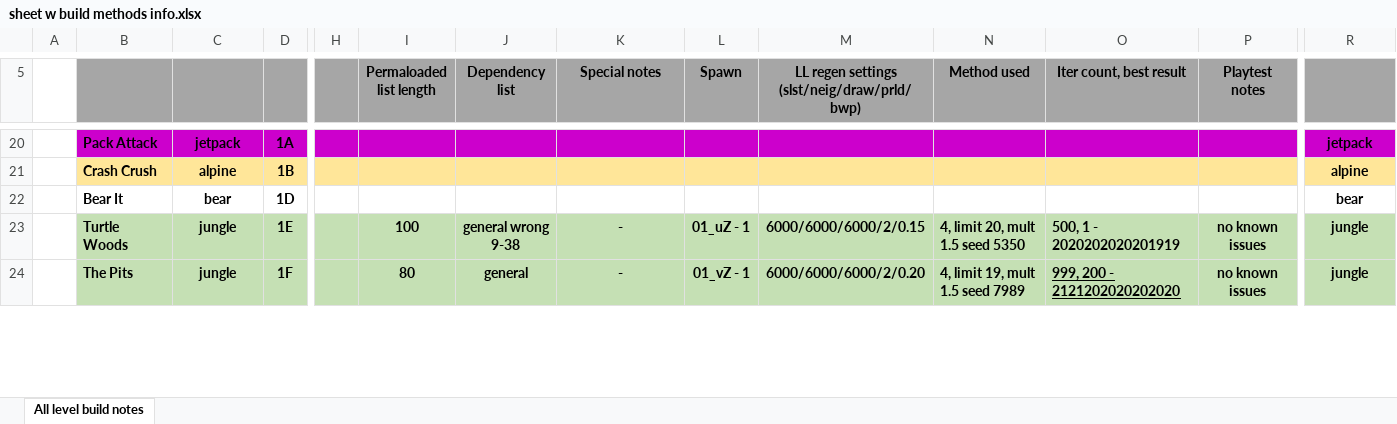
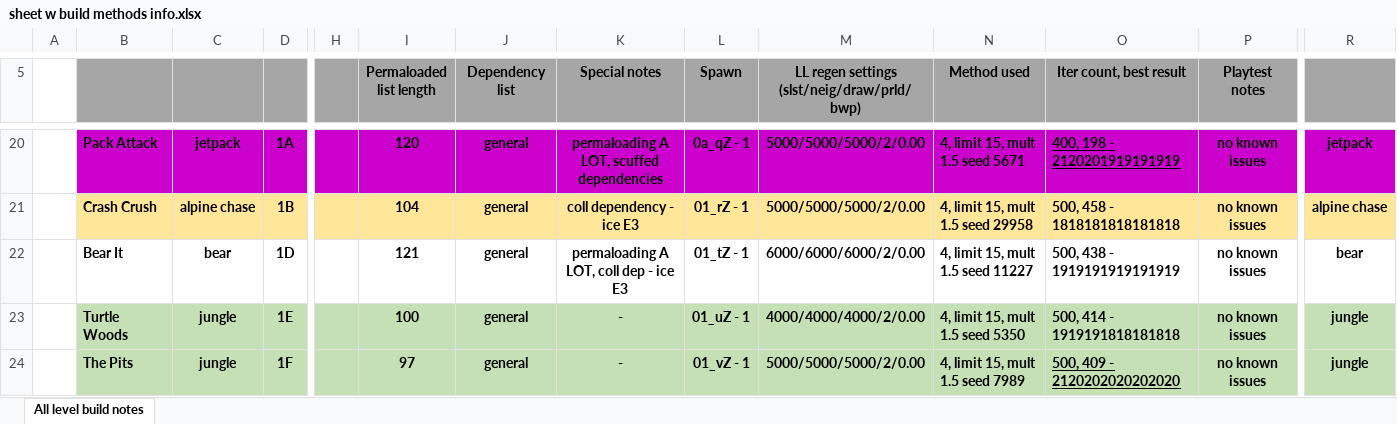
Before and after one commit to rericha19/C2export, an Excel workbook: build files and notes/fluff/sheet w build methods info.xlsx, sheet All level build notes, drawn as a sheet; only a part is shown, gaps mark what is left out; values as stored, in another font and other column widths than the file's, no borders; the diff covers the shown part only; the diff names each change by its address in the sheet, - before the commit and + after, or states it on an @@ line.

Commit message:
rebuilt all vanilla c2pal levels with load list generation

```diff
--- a/build files and notes/fluff/sheet w build methods info.xlsx (sheet All level build notes)
+++ b/build files and notes/fluff/sheet w build methods info.xlsx (sheet All level build notes)
-I20 (Permaloaded list length): (empty)
+I20 (Permaloaded list length): 120
-J20:J22 (Dependency list): (empty)
+J20:J22 (Dependency list): general
-K20 (Special notes): (empty)
+K20 (Special notes): permaloading A LOT, scuffed dependencies
-L20 (Spawn): (empty)
+L20 (Spawn): 0a_qZ - 1
-M20:M21: (empty)
+M20:M21: 5000/5000/5000/2/0.00
-N20 (Method used): (empty)
+N20 (Method used): 4, limit 15, mult 1.5 seed 5671
-O20 (Iter count, best result): (empty)
+O20 (Iter count, best result): 400, 198 - 2120201919191919
-P20:P22 (Playtest notes): (empty)
+P20:P22 (Playtest notes): no known issues
-C21: alpine
+C21: alpine chase
-I21 (Permaloaded list length): (empty)
+I21 (Permaloaded list length): 104
-K21 (Special notes): (empty)
+K21 (Special notes): coll dependency - ice E3
-L21 (Spawn): (empty)
+L21 (Spawn): 01_rZ - 1
-N21 (Method used): (empty)
+N21 (Method used): 4, limit 15, mult 1.5 seed 29958
-O21 (Iter count, best result): (empty)
+O21 (Iter count, best result): 500, 458 - 1818181818181818
-R21: alpine
+R21: alpine chase
-I22 (Permaloaded list length): (empty)
+I22 (Permaloaded list length): 121
-K22 (Special notes): (empty)
+K22 (Special notes): permaloading A LOT, coll dep - ice E3
-L22 (Spawn): (empty)
+L22 (Spawn): 01_tZ - 1
-M22: (empty)
+M22: 6000/6000/6000/2/0.00
-N22 (Method used): (empty)
+N22 (Method used): 4, limit 15, mult 1.5 seed 11227
-O22 (Iter count, best result): (empty)
+O22 (Iter count, best result): 500, 438 - 1919191919191919
-J23 (Dependency list): general wrong 9-38
+J23 (Dependency list): general
-M23: 6000/6000/6000/2/0.15
+M23: 4000/4000/4000/2/0.00
-N23 (Method used): 4, limit 20, mult 1.5 seed 5350
+N23 (Method used): 4, limit 15, mult 1.5 seed 5350
-O23 (Iter count, best result): 500, 1 - 2020202020201919
+O23 (Iter count, best result): 500, 414 - 1919191818181818
-I24 (Permaloaded list length): 80
+I24 (Permaloaded list length): 97
-M24: 6000/6000/6000/2/0.20
+M24: 5000/5000/5000/2/0.00
-N24 (Method used): 4, limit 19, mult 1.5 seed 7989
+N24 (Method used): 4, limit 15, mult 1.5 seed 7989
-O24 (Iter count, best result): 999, 200 - 2121202020202020
+O24 (Iter count, best result): 500, 409 - 2120202020202020
```
Also changed, not shown: 121 edited cells and cell formats elsewhere in this sheet, 19 other files.
